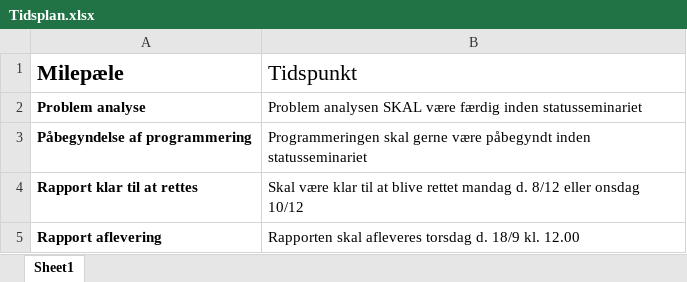
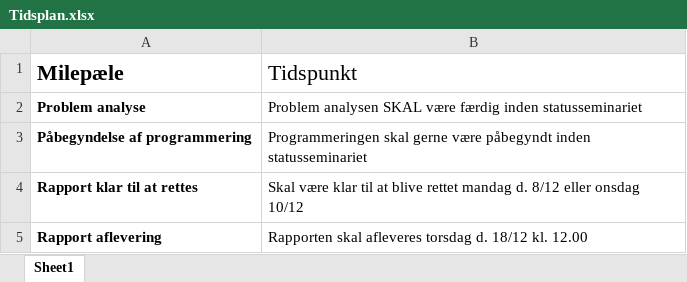
Before and after one commit to Haurum/P1, an Excel workbook: Tidsplan.xlsx, sheet Sheet1, drawn as a sheet; values as stored, in another font and other column widths than the file's, no borders; table styles not drawn; the diff names each change by its address in the sheet, - before the commit and + after, or states it on an @@ line.

```diff
--- a/Tidsplan.xlsx (sheet Sheet1)
+++ b/Tidsplan.xlsx (sheet Sheet1)
-B5 (Tidspunkt): …torsdag d. 18/9 kl. 12.00
+B5 (Tidspunkt): …torsdag d. 18/12 kl. 12.00
```
Also changed, not shown: 1 other file.
